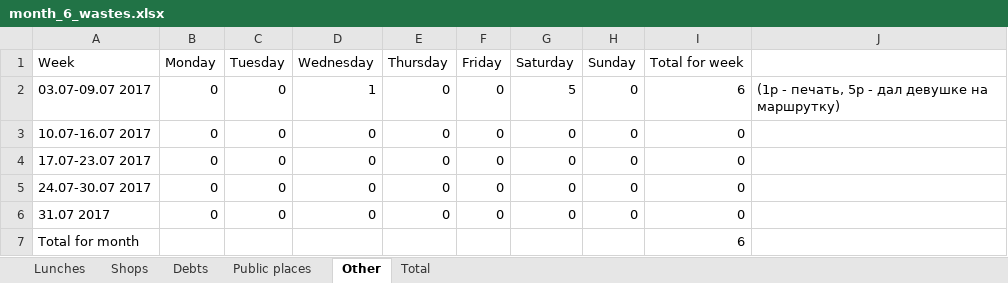
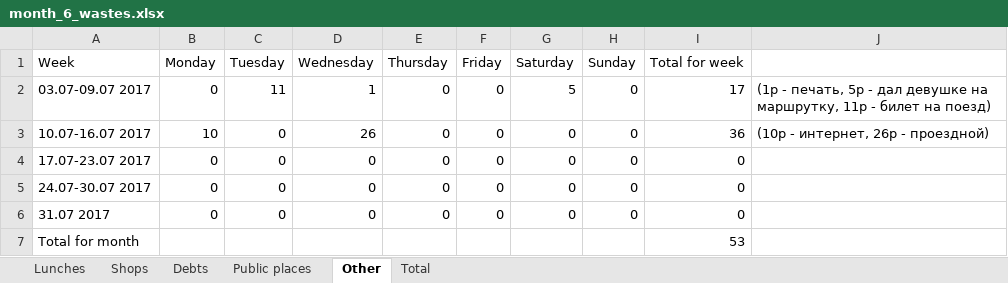
Before and after one commit to maximgorbachiov/Wastes, an Excel workbook: Wastes/Month 6/month_6_wastes.xlsx, sheet Other, drawn as a sheet; values as stored, in another font and other column widths than the file's, no borders; the diff names each change by its address in the sheet, - before the commit and + after, or states it on an @@ line.

```diff
--- a/Wastes/Month 6/month_6_wastes.xlsx (sheet Other)
+++ b/Wastes/Month 6/month_6_wastes.xlsx (sheet Other)
-C2 (Tuesday): 0
+C2 (Tuesday): 11
-I2 (Total for week): 6
+I2 (Total for week): 17
-J2: …девушке на маршрутку)
+J2: …девушке на маршрутку, 11p - билет на поезд)
-B3 (Monday): 0
+B3 (Monday): 10
-D3 (Wednesday): 0
+D3 (Wednesday): 26
-I3 (Total for week): 0
+I3 (Total for week): 36
-J3: (empty)
+J3: (10p - интернет, 26p - проездной)
-I7 (Total for week): 6
+I7 (Total for week): 53
```
Also changed, not shown: sheet Debts, sheet Total, sheet Lunches, sheet Shops.
